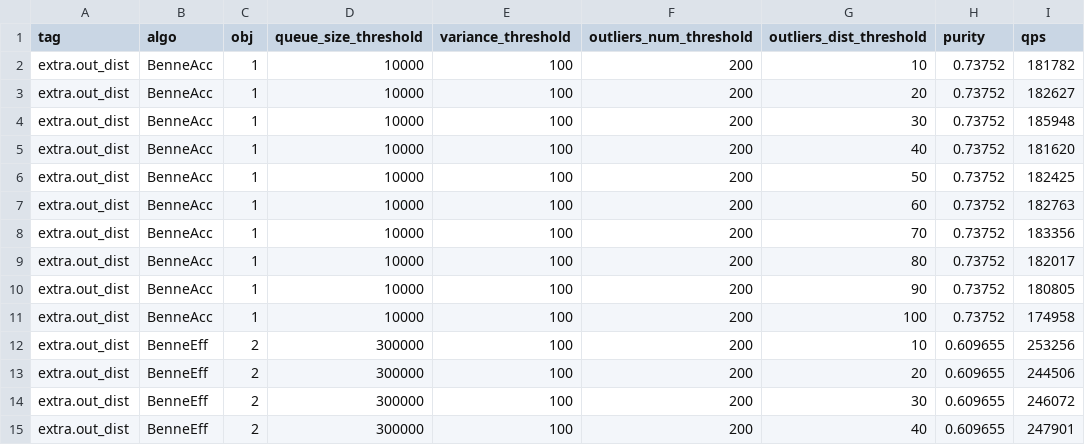
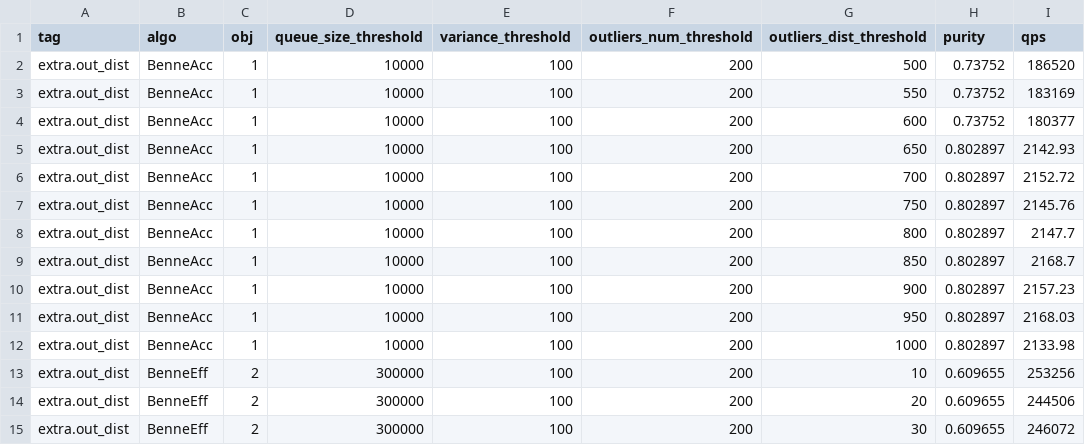
Before and after one commit to intellistream/Sesame, a CSV file: scripts/benne/raw/benne.csv, drawn as a sheet; only a part is shown; the shorter side is filled out with more unchanged rows.

Commit message:
fix: bench data 182246

```diff
--- a/scripts/benne/raw/benne.csv
+++ b/scripts/benne/raw/benne.csv
@@ -1,12 +1,13 @@
 tag,algo,obj,queue_size_threshold,variance_threshold,outliers_num_threshold,outliers_dist_threshold,purity,qps
-extra.out_dist,BenneAcc,1,10000,100,200,10,0.73752,181782
-extra.out_dist,BenneAcc,1,10000,100,200,20,0.73752,182627
-extra.out_dist,BenneAcc,1,10000,100,200,30,0.73752,185948
-extra.out_dist,BenneAcc,1,10000,100,200,40,0.73752,181620
-extra.out_dist,BenneAcc,1,10000,100,200,50,0.73752,182425
-extra.out_dist,BenneAcc,1,10000,100,200,60,0.73752,182763
-extra.out_dist,BenneAcc,1,10000,100,200,70,0.73752,183356
-extra.out_dist,BenneAcc,1,10000,100,200,80,0.73752,182017
-extra.out_dist,BenneAcc,1,10000,100,200,90,0.73752,180805
-extra.out_dist,BenneAcc,1,10000,100,200,100,0.73752,174958
+extra.out_dist,BenneAcc,1,10000,100,200,500,0.73752,186520
+extra.out_dist,BenneAcc,1,10000,100,200,550,0.73752,183169
+extra.out_dist,BenneAcc,1,10000,100,200,600,0.73752,180377
+extra.out_dist,BenneAcc,1,10000,100,200,650,0.802897,2142.93
+extra.out_dist,BenneAcc,1,10000,100,200,700,0.802897,2152.72
+extra.out_dist,BenneAcc,1,10000,100,200,750,0.802897,2145.76
+extra.out_dist,BenneAcc,1,10000,100,200,800,0.802897,2147.7
+extra.out_dist,BenneAcc,1,10000,100,200,850,0.802897,2168.7
+extra.out_dist,BenneAcc,1,10000,100,200,900,0.802897,2157.23
+extra.out_dist,BenneAcc,1,10000,100,200,950,0.802897,2168.03
+extra.out_dist,BenneAcc,1,10000,100,200,1000,0.802897,2133.98
 extra.out_dist,BenneEff,2,300000,100,200,10,0.609655,253256
```
Also changed, not shown: scripts/benne/raw/benne-outliers-dist.csv, 3 other files.
